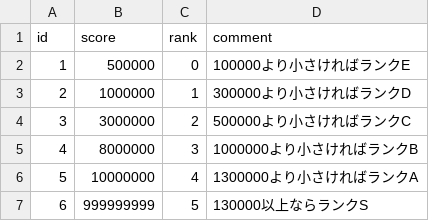
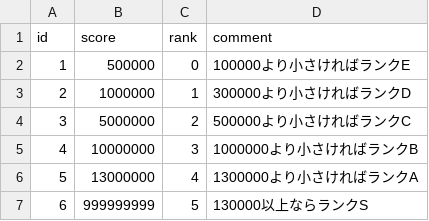
Before and after one commit to syun77/NatsukiBoost3, a CSV file: assets/levels/rank_Fix_003.csv, drawn as a sheet.

```diff
--- a/assets/levels/rank_Fix_003.csv
+++ b/assets/levels/rank_Fix_003.csv
@@ -3,5 +3,5 @@ id,score,rank,comment
 2,1000000,1,300000より小さければランクD
-3,3000000,2,500000より小さければランクC
-4,8000000,3,1000000より小さければランクB
-5,10000000,4,1300000より小さければランクA
+3,5000000,2,500000より小さければランクC
+4,10000000,3,1000000より小さければランクB
+5,13000000,4,1300000より小さければランクA
 6,999999999,5,130000以上ならランクS
```
Also changed, not shown: assets/levels/rank_Fix_002.csv, 3 other files.
